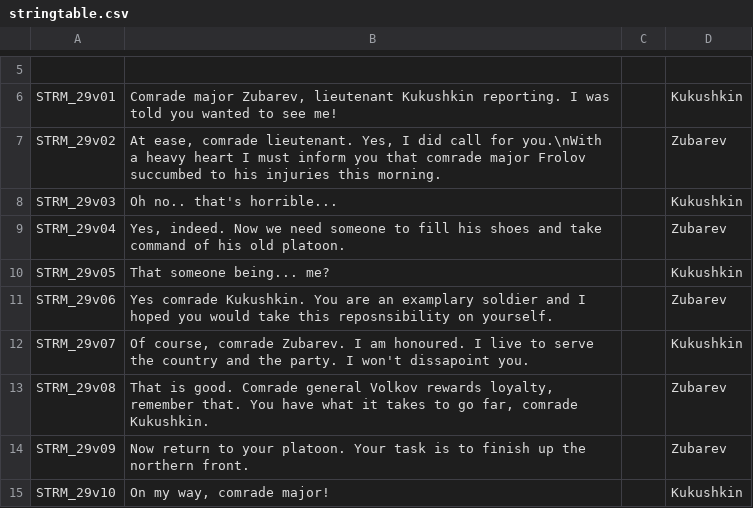
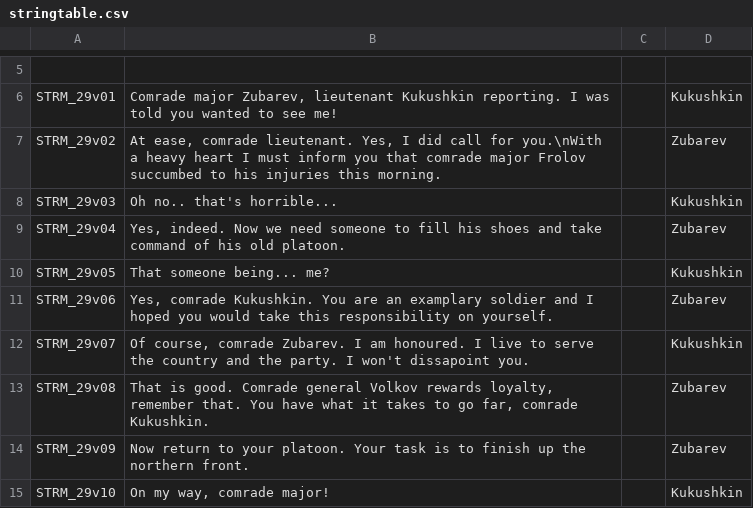
Before and after one commit to Kossyr/dawn, a CSV file: Missions/29RedHammer.Cain/stringtable.csv, drawn as a sheet; only a part is shown, gaps mark what is left out.

```diff
--- a/Missions/29RedHammer.Cain/stringtable.csv
+++ b/Missions/29RedHammer.Cain/stringtable.csv
@@ -10,3 +10,3 @@ STRM_29v04,"Yes, indeed. Now we need someone to fill his shoes and take command
 STRM_29v05,"That someone being... me?","",Kukushkin
-STRM_29v06,"Yes comrade Kukushkin. You are an examplary soldier and I hoped you would take this reposnsibility on yourself.","",Zubarev
+STRM_29v06,"Yes, comrade Kukushkin. You are an examplary soldier and I hoped you would take this responsibility on yourself.","",Zubarev
 STRM_29v07,"Of course, comrade Zubarev. I am honoured. I live to serve the country and the party. I won't dissapoint you.","",Kukushkin
```
Also changed, not shown: Missions/31Envoy.Eden/stringtable.csv, 9 other files.
